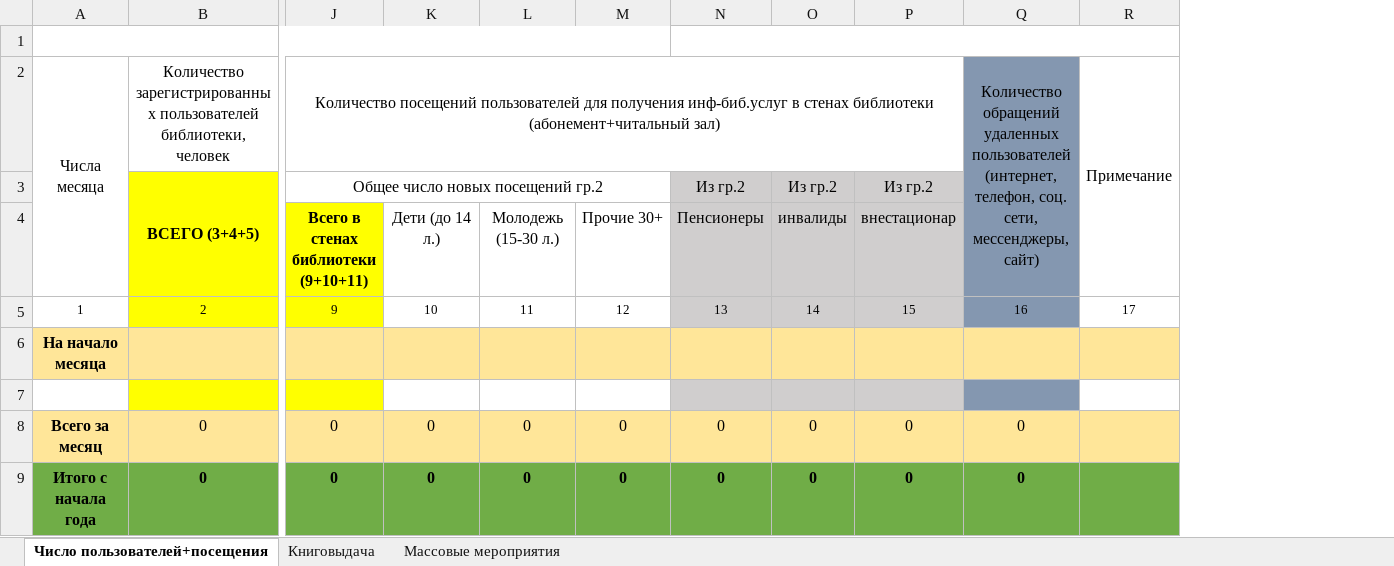
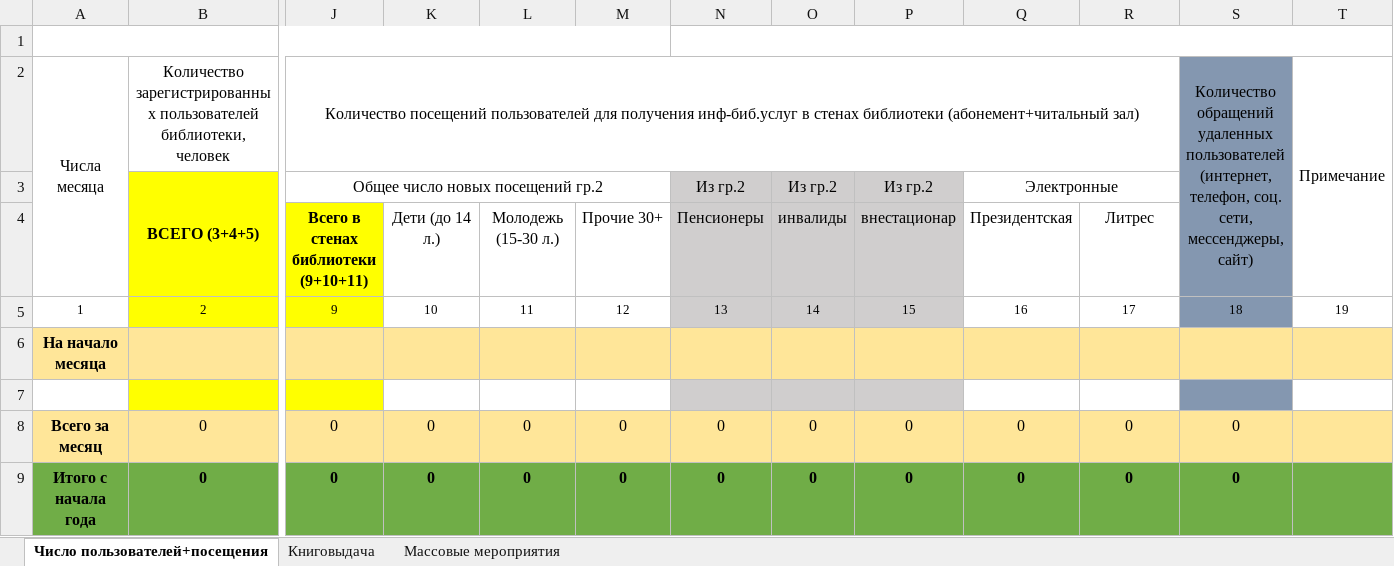
Before and after one commit to checkago/erp, an Excel workbook: apps/reports/excell/report_all_template.xlsx, sheet Число пользователей+посещения, drawn as a sheet; only a part is shown, gaps mark what is left out; values as stored, in another font and other column widths than the file's, no borders; removed rows and columns are numbered as before the commit, all else as after; the diff names each change by its address in the sheet, - before the commit and + after, or states it on an @@ line.

```diff
--- a/apps/reports/excell/report_all_template.xlsx (sheet Число пользователей+посещения)
+++ b/apps/reports/excell/report_all_template.xlsx (sheet Число пользователей+посещения)
+column S, rows 2-9: Количество обращений удаленных пользователей (интернет, телефон, соц. сети, мессенджеры, сайт) |  |  | 18 |  |  | 0 | 0
+column T, rows 2-5: Примечание |  |  | 19
-J2:P2 merged
+J2:R2 merged
-Q2: Количество обращений удаленных пользователей (интернет, телефон, соц. сети, мессенджеры, сайт)
+Q2: (empty)
-Q2 fill: #8497B0
+Q2 fill: none
-Q2:Q4 merged
-R2: Примечание
+R2: (empty)
-R2:R4 merged
-Q3: (empty)
+Q3: Электронные
+Q3:R3 merged
-Q4: (empty)
+Q4: Президентская
-R4: (empty)
+R4: Литрес
-Q5 fill: #8497B0
+Q5 fill: none
-Q7 fill: #8497B0
+Q7 fill: none
-R8:R9: (empty)
+R8:R9: 0
```
Also changed, not shown: 7 other files.
